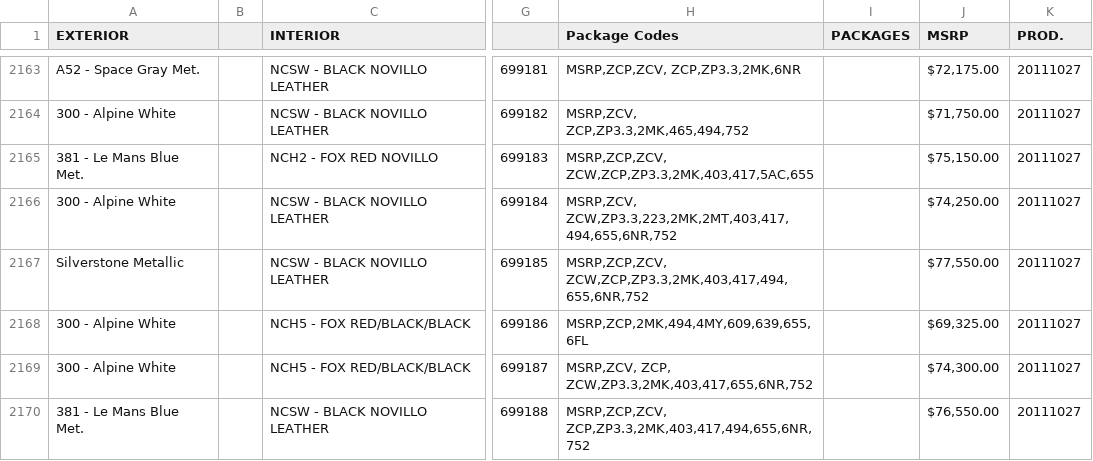
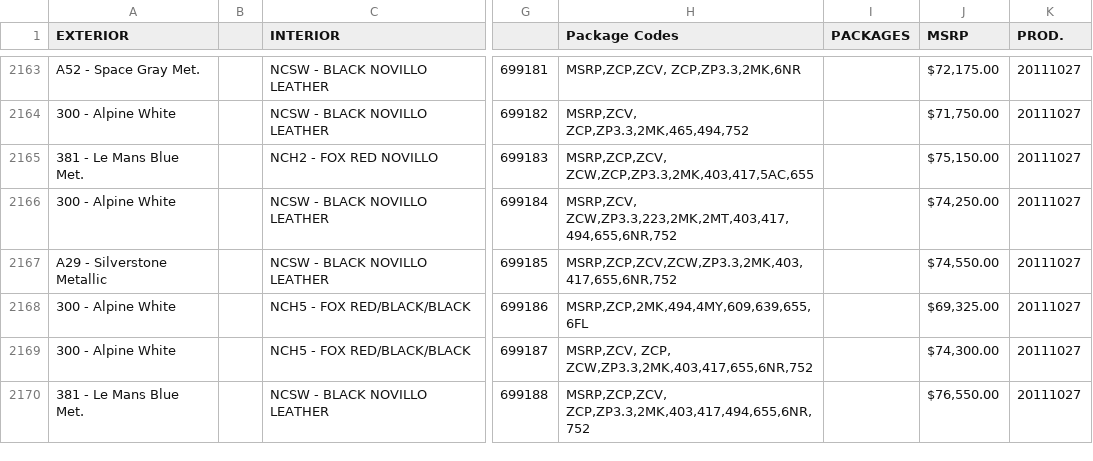
Before and after one commit to Sman19/2011-E90-M3-Configurator, a CSV file: 2011 E90 M3.csv, drawn as a sheet; only a part is shown, gaps mark what is left out; the diff names each change by its address in the sheet, - before the commit and + after, or states it on an @@ line.

Commit message:
Update 2011 E90 M3.csv

```diff
--- a/2011 E90 M3.csv
+++ b/2011 E90 M3.csv
-A2167 (EXTERIOR): Silverstone Metallic
+A2167 (EXTERIOR): A29 - Silverstone Metallic
-H2167 (Package Codes): MSRP,ZCP,ZCV, ZCW,ZCP,ZP3.3,2MK,403,417,494,655,6NR,752
+H2167 (Package Codes): MSRP,ZCP,ZCV,ZCW,ZP3.3,2MK,403,417,655,6NR,752
-J2167 (MSRP): $77,550.00
+J2167 (MSRP): $74,550.00
```
